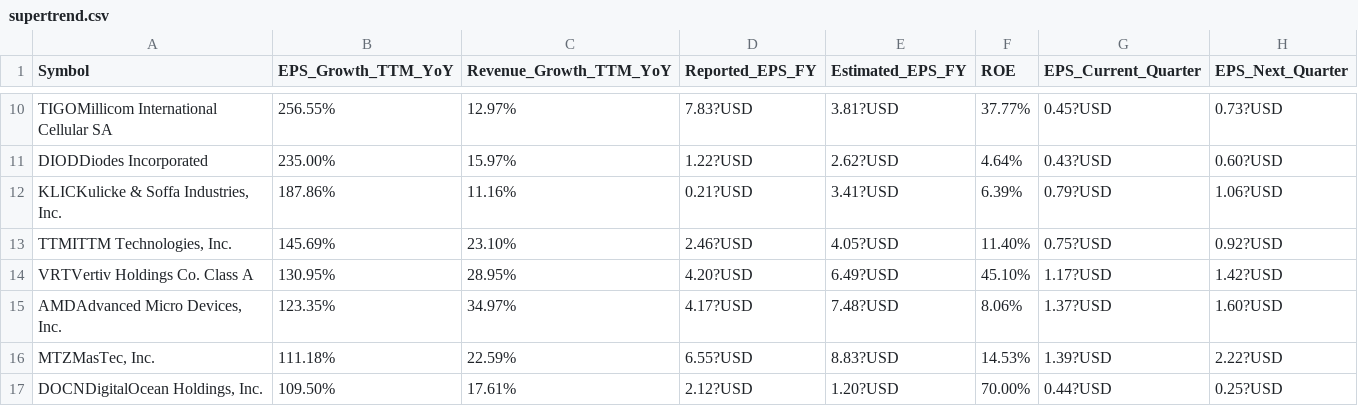
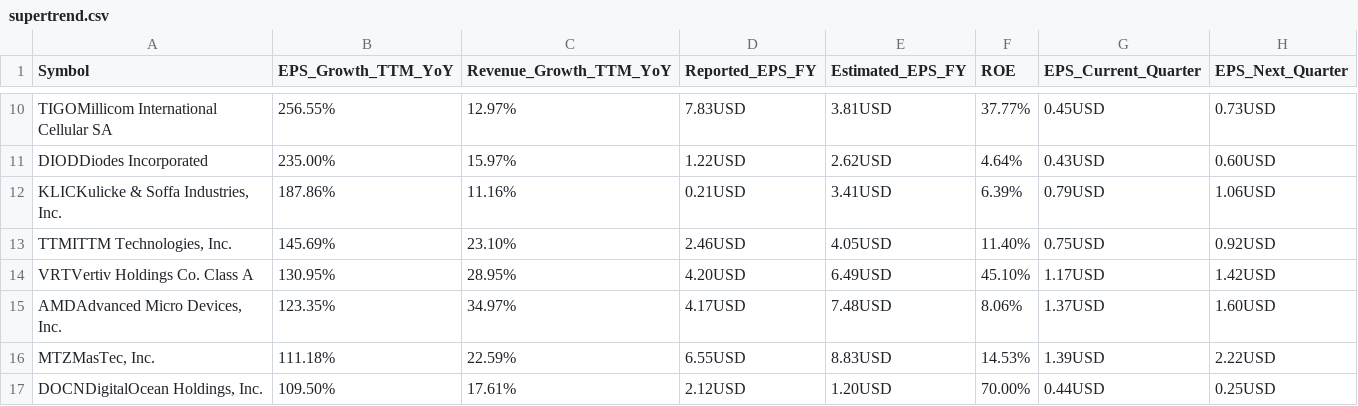
Before and after one commit to lovecu26926-rgb/-, a CSV file: supertrend.csv, drawn as a sheet; only a part is shown, gaps mark what is left out; the diff covers the shown part only; the diff names each change by its address in the sheet, - before the commit and + after, or states it on an @@ line.

```diff
--- a/supertrend.csv
+++ b/supertrend.csv
-D10 (Reported_EPS_FY): 7.83?USD
+D10 (Reported_EPS_FY): 7.83USD
-E10 (Estimated_EPS_FY): 3.81?USD
+E10 (Estimated_EPS_FY): 3.81USD
-G10 (EPS_Current_Quarter): 0.45?USD
+G10 (EPS_Current_Quarter): 0.45USD
-H10 (EPS_Next_Quarter): 0.73?USD
+H10 (EPS_Next_Quarter): 0.73USD
-D11 (Reported_EPS_FY): 1.22?USD
+D11 (Reported_EPS_FY): 1.22USD
-E11 (Estimated_EPS_FY): 2.62?USD
+E11 (Estimated_EPS_FY): 2.62USD
-G11 (EPS_Current_Quarter): 0.43?USD
+G11 (EPS_Current_Quarter): 0.43USD
-H11 (EPS_Next_Quarter): 0.60?USD
+H11 (EPS_Next_Quarter): 0.60USD
-D12 (Reported_EPS_FY): 0.21?USD
+D12 (Reported_EPS_FY): 0.21USD
-E12 (Estimated_EPS_FY): 3.41?USD
+E12 (Estimated_EPS_FY): 3.41USD
-G12 (EPS_Current_Quarter): 0.79?USD
+G12 (EPS_Current_Quarter): 0.79USD
-H12 (EPS_Next_Quarter): 1.06?USD
+H12 (EPS_Next_Quarter): 1.06USD
-D13 (Reported_EPS_FY): 2.46?USD
+D13 (Reported_EPS_FY): 2.46USD
-E13 (Estimated_EPS_FY): 4.05?USD
+E13 (Estimated_EPS_FY): 4.05USD
-G13 (EPS_Current_Quarter): 0.75?USD
+G13 (EPS_Current_Quarter): 0.75USD
-H13 (EPS_Next_Quarter): 0.92?USD
+H13 (EPS_Next_Quarter): 0.92USD
-D14 (Reported_EPS_FY): 4.20?USD
+D14 (Reported_EPS_FY): 4.20USD
-E14 (Estimated_EPS_FY): 6.49?USD
+E14 (Estimated_EPS_FY): 6.49USD
-G14 (EPS_Current_Quarter): 1.17?USD
+G14 (EPS_Current_Quarter): 1.17USD
-H14 (EPS_Next_Quarter): 1.42?USD
+H14 (EPS_Next_Quarter): 1.42USD
-D15 (Reported_EPS_FY): 4.17?USD
+D15 (Reported_EPS_FY): 4.17USD
-E15 (Estimated_EPS_FY): 7.48?USD
+E15 (Estimated_EPS_FY): 7.48USD
-G15 (EPS_Current_Quarter): 1.37?USD
+G15 (EPS_Current_Quarter): 1.37USD
-H15 (EPS_Next_Quarter): 1.60?USD
+H15 (EPS_Next_Quarter): 1.60USD
-D16 (Reported_EPS_FY): 6.55?USD
+D16 (Reported_EPS_FY): 6.55USD
-E16 (Estimated_EPS_FY): 8.83?USD
+E16 (Estimated_EPS_FY): 8.83USD
-G16 (EPS_Current_Quarter): 1.39?USD
+G16 (EPS_Current_Quarter): 1.39USD
-H16 (EPS_Next_Quarter): 2.22?USD
+H16 (EPS_Next_Quarter): 2.22USD
-D17 (Reported_EPS_FY): 2.12?USD
+D17 (Reported_EPS_FY): 2.12USD
-E17 (Estimated_EPS_FY): 1.20?USD
+E17 (Estimated_EPS_FY): 1.20USD
-G17 (EPS_Current_Quarter): 0.44?USD
+G17 (EPS_Current_Quarter): 0.44USD
-H17 (EPS_Next_Quarter): 0.25?USD
+H17 (EPS_Next_Quarter): 0.25USD
```
Also changed, not shown: 2 removed rows and 132 edited cells elsewhere in this file.
